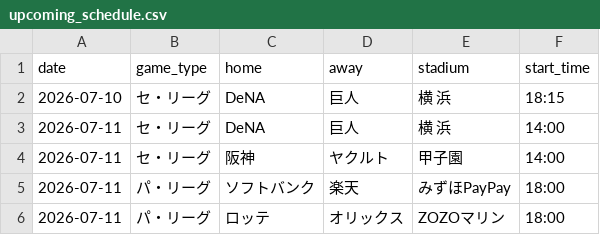
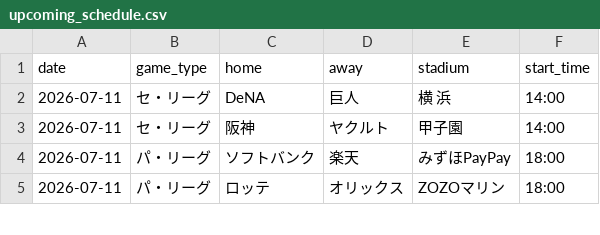
Before and after one commit to hrt2223/npb-elo, a CSV file: npb/2026/output/upcoming_schedule.csv, drawn as a sheet; only a part is shown.

```diff
--- a/npb/2026/output/upcoming_schedule.csv
+++ b/npb/2026/output/upcoming_schedule.csv
@@ -1,3 +1,2 @@
 date,game_type,home,away,stadium,start_time
-2026-07-10,セ・リーグ,DeNA,巨人,横 浜,18:15
 2026-07-11,セ・リーグ,DeNA,巨人,横 浜,14:00
```
Also changed, not shown: npb/2026/output/today_probabilities.csv, 1 other file.
